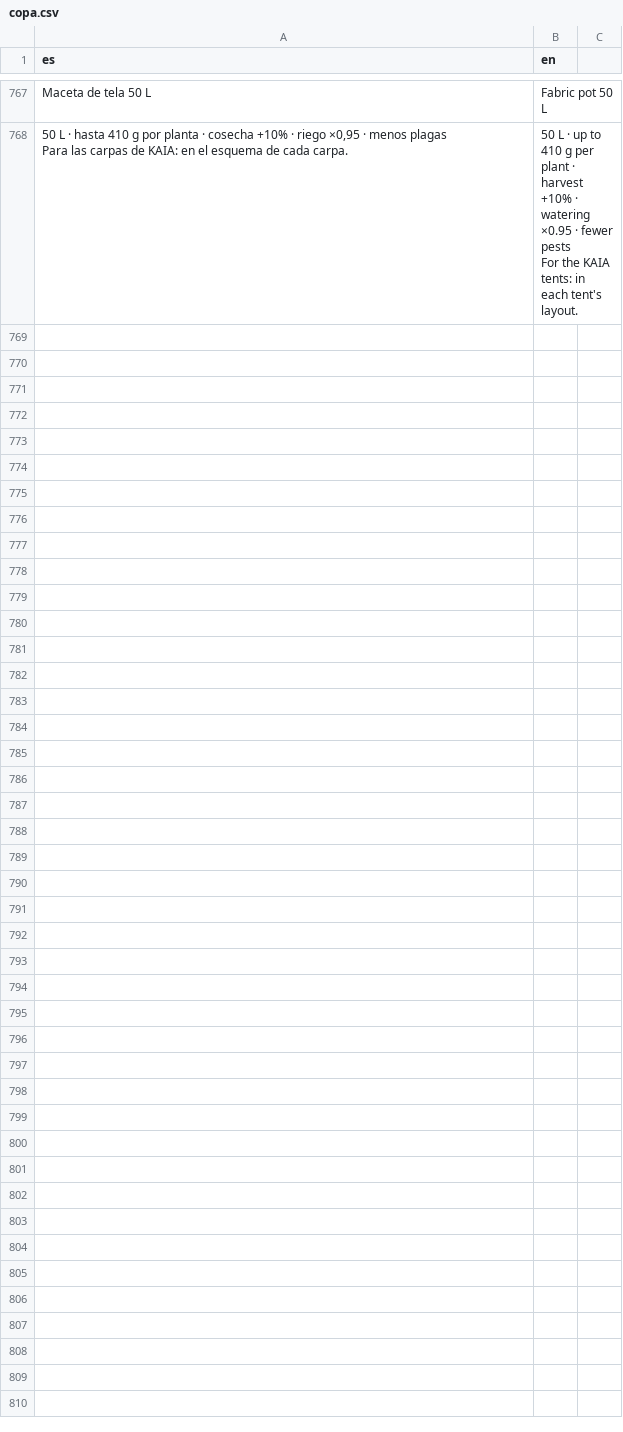
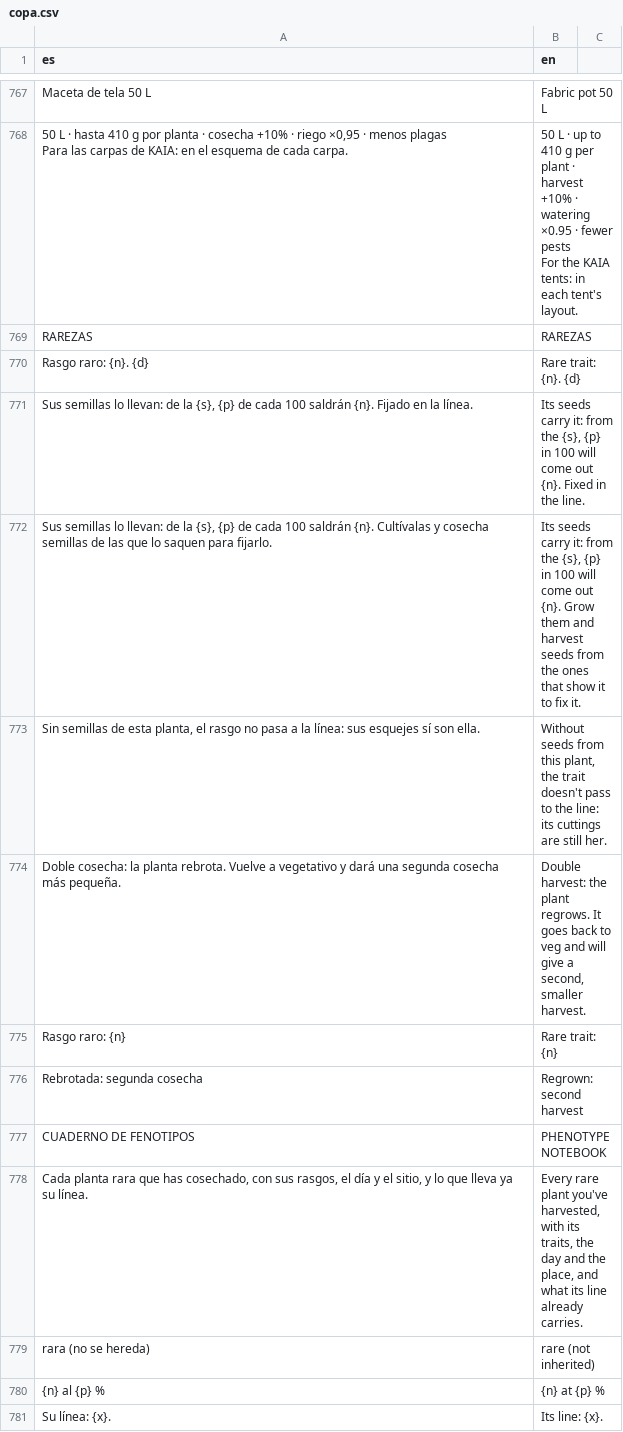
Before and after one commit to u0921985828-arch/Strainmon, a CSV file: ribera-verde/godot/i18n/partes/copa.csv, drawn as a sheet; only a part is shown, gaps mark what is left out; the diff covers the shown part only.

```diff
--- a/ribera-verde/godot/i18n/partes/copa.csv
+++ b/ribera-verde/godot/i18n/partes/copa.csv
@@ -784 +784,14 @@ Para las carpas de KAIA: en el esquema de cada carpa.","50 L · up to 410 g per
 For the KAIA tents: in each tent's layout."
+RAREZAS,RAREZAS
+Rasgo raro: {n}. {d},Rare trait: {n}. {d}
+"Sus semillas lo llevan: de la {s}, {p} de cada 100 saldrán {n}. Fijado en la línea.","Its seeds carry it: from the {s}, {p} in 100 will come out {n}. Fixed in the line."
+"Sus semillas lo llevan: de la {s}, {p} de cada 100 saldrán {n}. Cultívalas y cosecha semillas de las que lo saquen para fijarlo.","Its seeds carry it: from the {s}, {p} in 100 will come out {n}. Grow them and harvest seeds from the ones that show it to fix it."
+"Sin semillas de esta planta, el rasgo no pasa a la línea: sus esquejes sí son ella.","Without seeds from this plant, the trait doesn't pass to the line: its cuttings are still her."
+Doble cosecha: la planta rebrota. Vuelve a vegetativo y dará una segunda cosecha más pequeña.,"Double harvest: the plant regrows. It goes back to veg and will give a second, smaller harvest."
+Rasgo raro: {n},Rare trait: {n}
+Rebrotada: segunda cosecha,Regrown: second harvest
+CUADERNO DE FENOTIPOS,PHENOTYPE NOTEBOOK
+"Cada planta rara que has cosechado, con sus rasgos, el día y el sitio, y lo que lleva ya su línea.","Every rare plant you've harvested, with its traits, the day and the place, and what its line already carries."
+rara (no se hereda),rare (not inherited)
+{n} al {p} %,{n} at {p} %
+Su línea: {x}.,Its line: {x}.
```
Also changed, not shown: 13 added rows elsewhere in this file, ribera-verde/godot/i18n/strings.csv, 10 other files.
